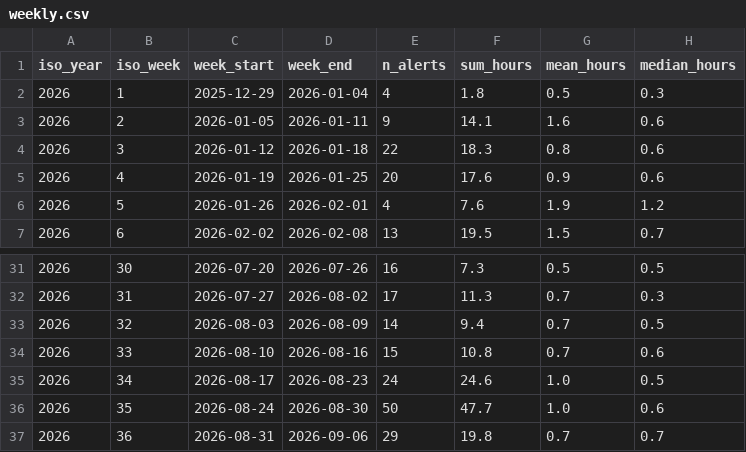
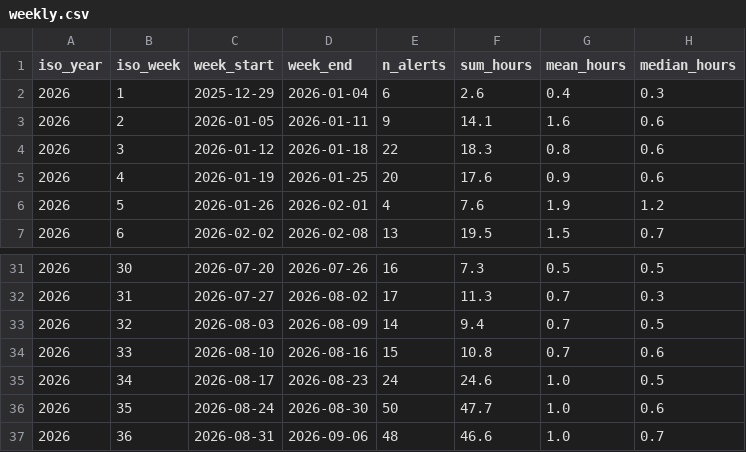
Before and after one commit to mikerudine/kyiv-air-raid-alerts, a CSV file: data/weekly.csv, drawn as a sheet; only a part is shown, gaps mark what is left out.

```diff
--- a/data/weekly.csv
+++ b/data/weekly.csv
@@ -1,3 +1,3 @@
 iso_year,iso_week,week_start,week_end,n_alerts,sum_hours,mean_hours,median_hours
-2026,1,2025-12-29,2026-01-04,4,1.8,0.5,0.3
+2026,1,2025-12-29,2026-01-04,6,2.6,0.4,0.3
 2026,2,2026-01-05,2026-01-11,9,14.1,1.6,0.6
@@ -36,2 +36,2 @@ iso_year,iso_week,week_start,week_end,n_alerts,sum_hours,mean_hours,median_hours
 2026,35,2026-08-24,2026-08-30,50,47.7,1.0,0.6
-2026,36,2026-08-31,2026-09-06,29,19.8,0.7,0.7
+2026,36,2026-08-31,2026-09-06,48,46.6,1.0,0.7
```
Also changed, not shown: data/alerts.csv, data/daily.csv, 7 other files.
